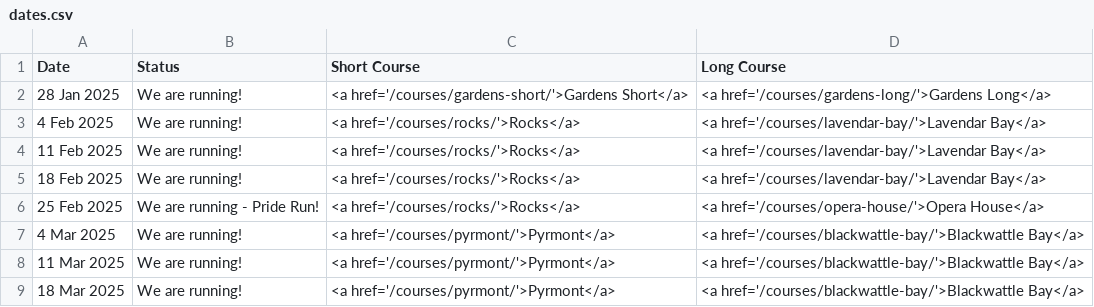
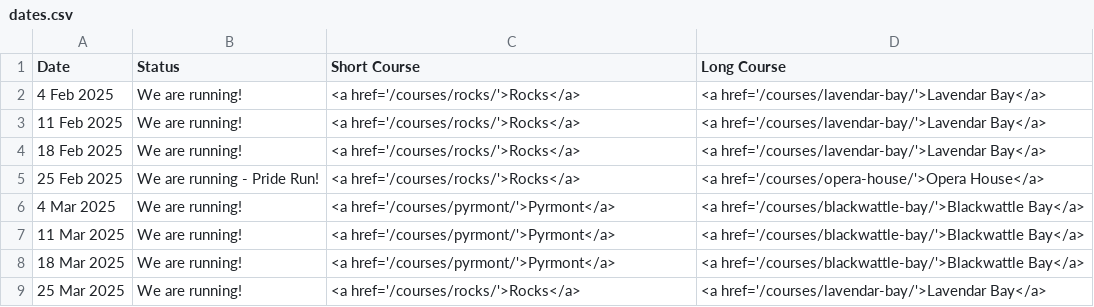
Before and after one commit to rwkura/rwkura.github.io, a CSV file: _data/dates.csv, drawn as a sheet; only a part is shown; the shorter side is filled out with more unchanged rows; the diff names each change by its address in the sheet, - before the commit and + after, or states it on an @@ line.

```diff
--- a/_data/dates.csv
+++ b/_data/dates.csv
-row 2: 28 Jan 2025 | We are running! | <a href='/courses/gardens-short/'>Gardens Short</a> | <a href='/courses/gardens-long/'>Gardens Long</a>
```
